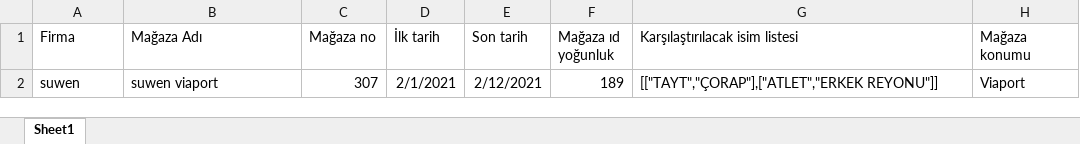
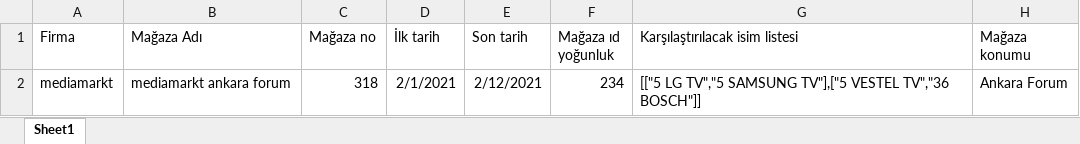
Before and after one commit to delandcaglar/udentify, an Excel workbook: bot_udentify/istenen_magazalar.xlsx, sheet Sheet1, drawn as a sheet; values as stored, in another font and other column widths than the file's, no borders; removed rows and columns are numbered as before the commit, all else as after; the diff names each change by its address in the sheet, - before the commit and + after, or states it on an @@ line.

```diff
--- a/bot_udentify/istenen_magazalar.xlsx (sheet Sheet1)
+++ b/bot_udentify/istenen_magazalar.xlsx (sheet Sheet1)
-row 2: suwen | suwen viaport | 307 | 2/1/2021 | 2/12/2021 | 189 | [["TAYT","ÇORAP"],["ATLET","ERKEK REYONU"]] | Viaport
+row 2: mediamarkt | mediamarkt ankara forum | 318 | 2/1/2021 | 2/12/2021 | 234 | [["5 LG TV","5 SAMSUNG TV"],["5 VESTEL TV","36 BOSCH"]] | Ankara Forum
```
Also changed, not shown: 16 other files.
